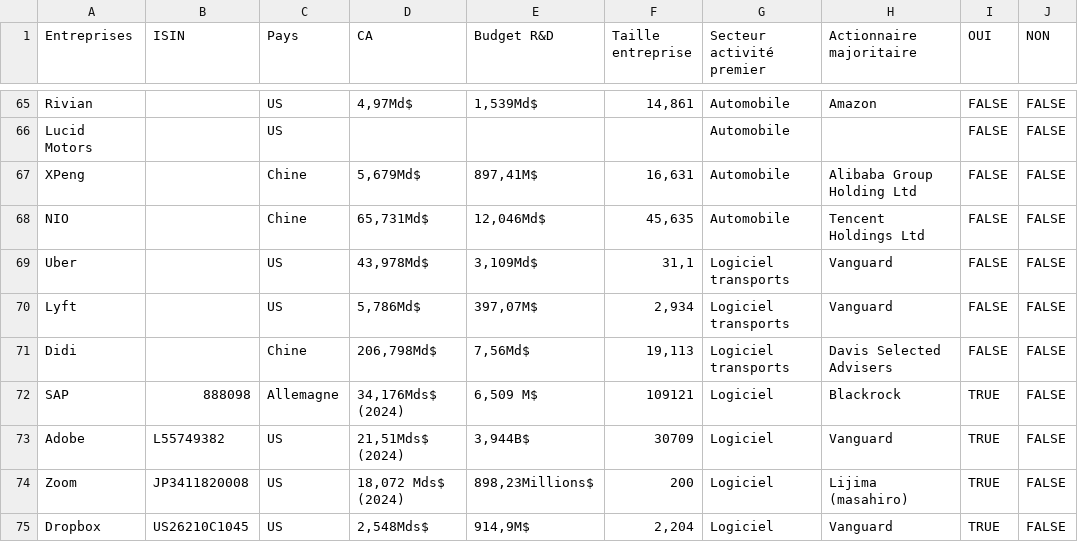
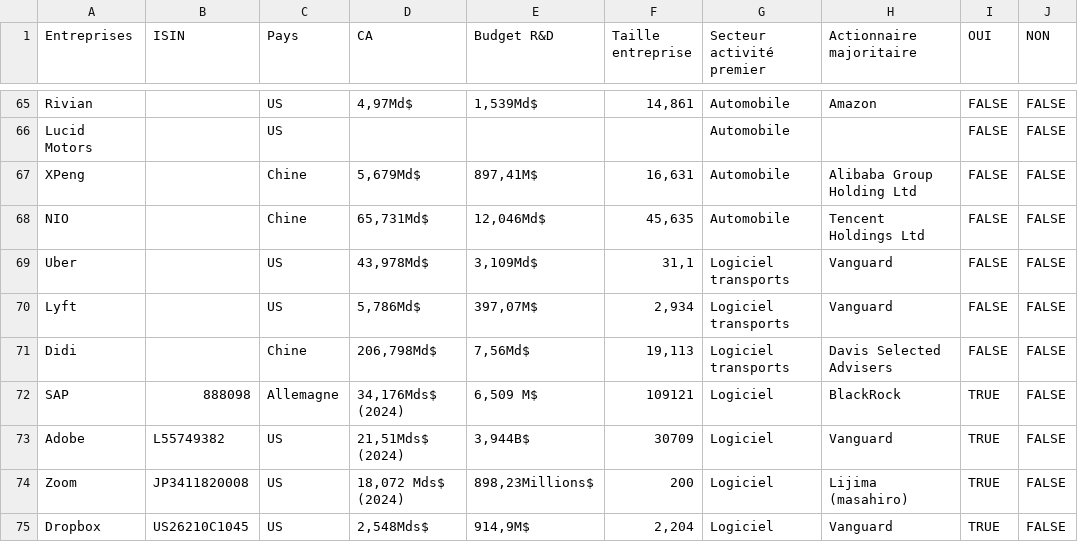
Before and after one commit to JulieLaurentt/ARS-MA, a CSV file: companies_raw.csv, drawn as a sheet; only a part is shown, gaps mark what is left out; the diff names each change by its address in the sheet, - before the commit and + after, or states it on an @@ line.

```diff
--- a/companies_raw.csv
+++ b/companies_raw.csv
-H72 (Actionnaire majoritaire): Blackrock
+H72 (Actionnaire majoritaire): BlackRock
```
Also changed, not shown: companies_clean.csv, 8 other files.
